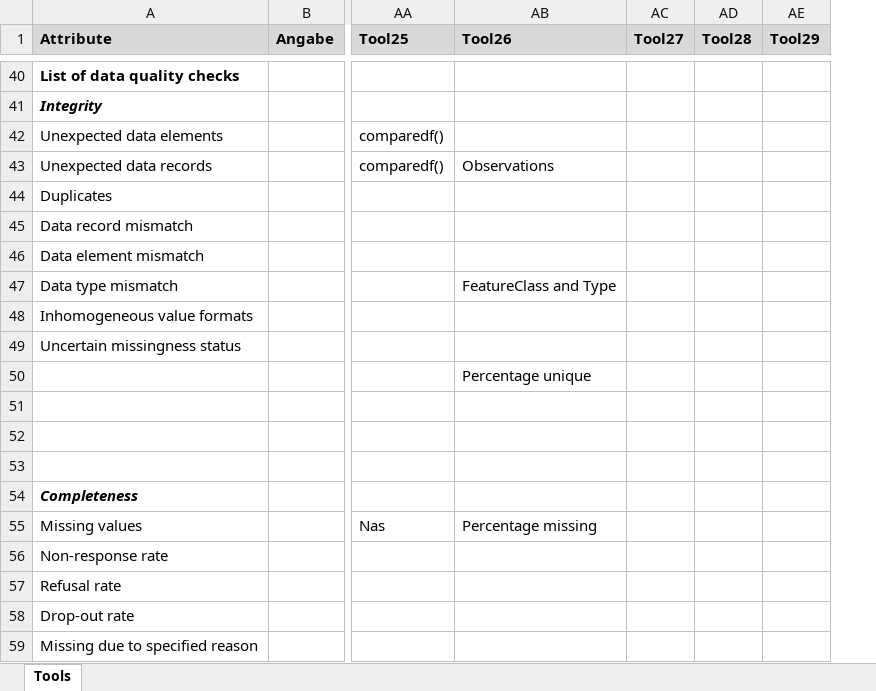
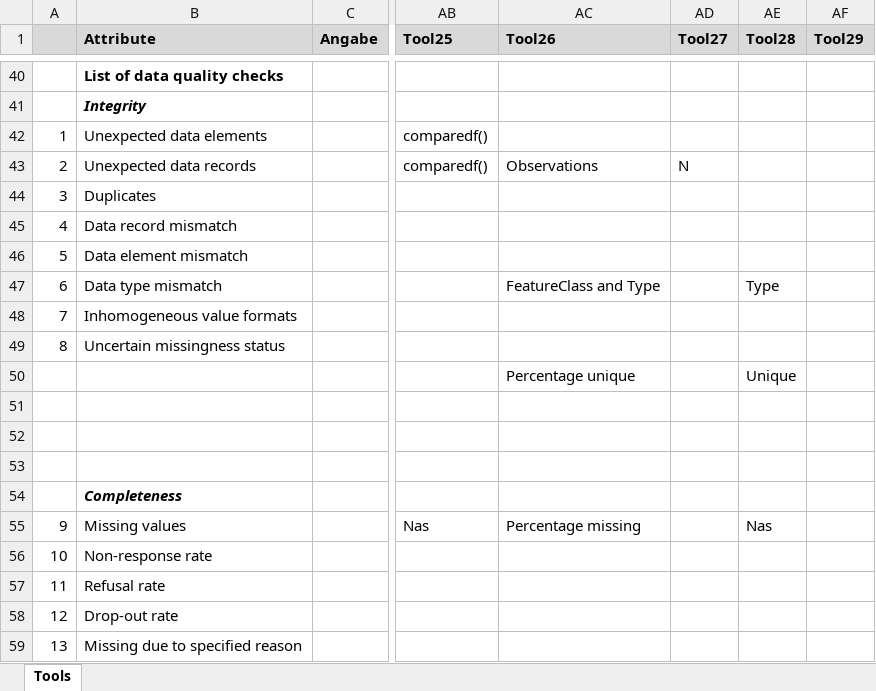
Before and after one commit to JoanyMarino/RPackages4DQA, an Excel workbook: Data quality revision R overview v01.xlsx, sheet Tools, drawn as a sheet; only a part is shown, gaps mark what is left out; values as stored, in another font and other column widths than the file's, no borders; addresses are those after the commit; the diff covers the shown part only; the diff names each change by its address in the sheet, - before the commit and + after, or states it on an @@ line.

```diff
--- a/Data quality revision R overview v01.xlsx (sheet Tools)
+++ b/Data quality revision R overview v01.xlsx (sheet Tools)
+column A, rows 42-59: 1 | 2 | 3 | 4 | 5 | 6 | 7 | 8 |  |  |  |  |  | 9 | 10 | 11 | 12 | 13
-AD43 (Tool27): (empty)
+AD43 (Tool27): N
-AE47 (Tool28): (empty)
+AE47 (Tool28): Type
-AE50 (Tool28): (empty)
+AE50 (Tool28): Unique
-AE55 (Tool28): (empty)
+AE55 (Tool28): Nas
```
Also changed, not shown: 80 edited cells elsewhere in this sheet, data-quality-criteria.xlsx, dq-checks.xlsx, 4 other files.
